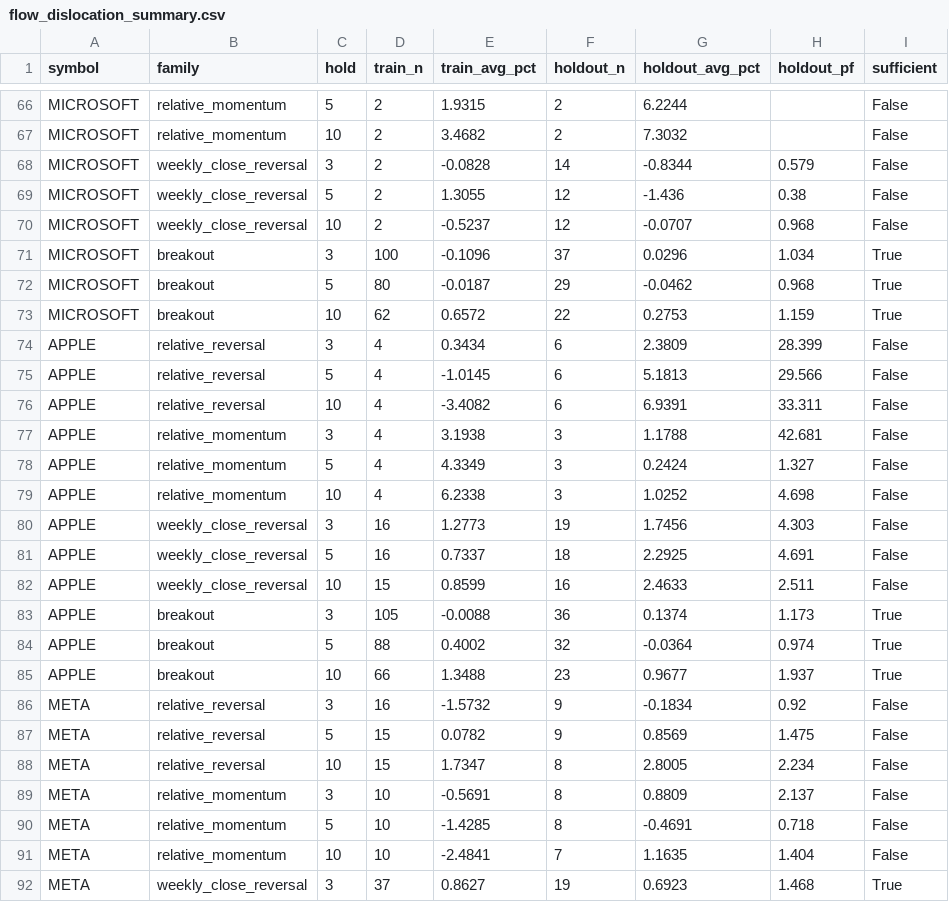
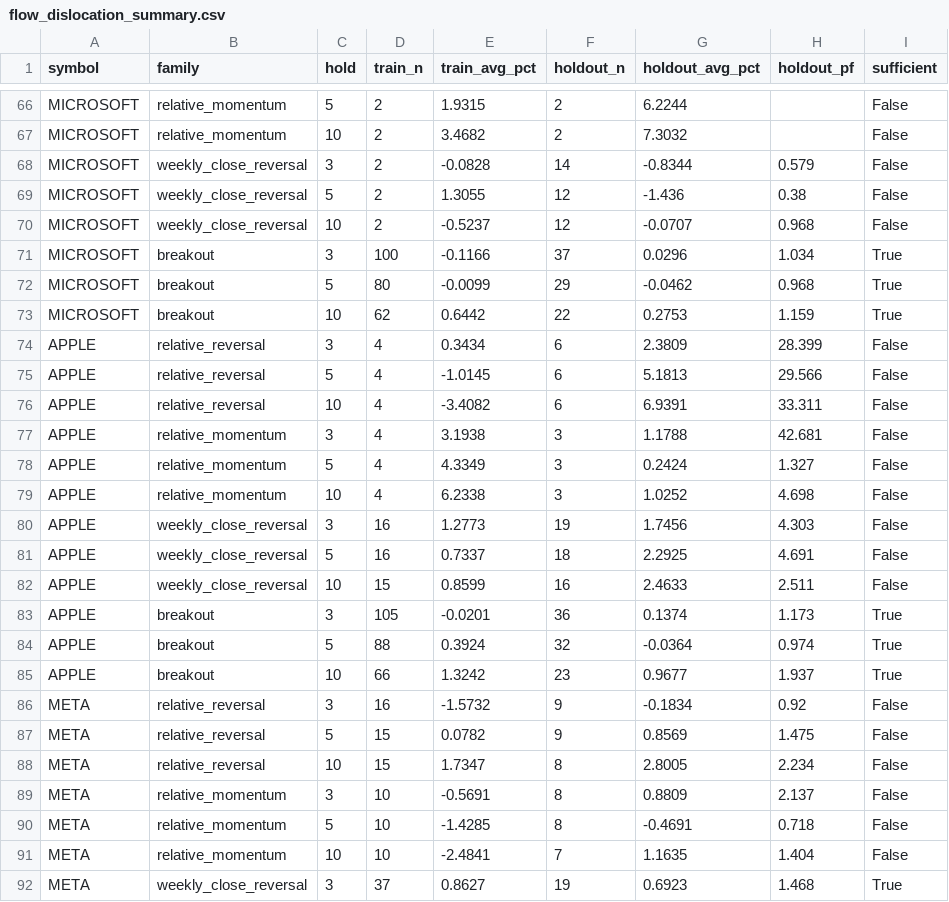
Before and after one commit to warman-quant-mobile/warman-quant-mobile, a CSV file: reports/flow_dislocation_summary.csv, drawn as a sheet; only a part is shown, gaps mark what is left out.

```diff
--- a/reports/flow_dislocation_summary.csv
+++ b/reports/flow_dislocation_summary.csv
@@ -70,5 +70,5 @@ MICROSOFT,weekly_close_reversal,5,2,1.3055,12,-1.436,0.38,False
 MICROSOFT,weekly_close_reversal,10,2,-0.5237,12,-0.0707,0.968,False
-MICROSOFT,breakout,3,100,-0.1096,37,0.0296,1.034,True
-MICROSOFT,breakout,5,80,-0.0187,29,-0.0462,0.968,True
-MICROSOFT,breakout,10,62,0.6572,22,0.2753,1.159,True
+MICROSOFT,breakout,3,100,-0.1166,37,0.0296,1.034,True
+MICROSOFT,breakout,5,80,-0.0099,29,-0.0462,0.968,True
+MICROSOFT,breakout,10,62,0.6442,22,0.2753,1.159,True
 APPLE,relative_reversal,3,4,0.3434,6,2.3809,28.399,False
@@ -82,5 +82,5 @@ APPLE,weekly_close_reversal,5,16,0.7337,18,2.2925,4.691,False
 APPLE,weekly_close_reversal,10,15,0.8599,16,2.4633,2.511,False
-APPLE,breakout,3,105,-0.0088,36,0.1374,1.173,True
-APPLE,breakout,5,88,0.4002,32,-0.0364,0.974,True
-APPLE,breakout,10,66,1.3488,23,0.9677,1.937,True
+APPLE,breakout,3,105,-0.0201,36,0.1374,1.173,True
+APPLE,breakout,5,88,0.3924,32,-0.0364,0.974,True
+APPLE,breakout,10,66,1.3242,23,0.9677,1.937,True
 META,relative_reversal,3,16,-1.5732,9,-0.1834,0.92,False
```
Also changed, not shown: 4 other files.
